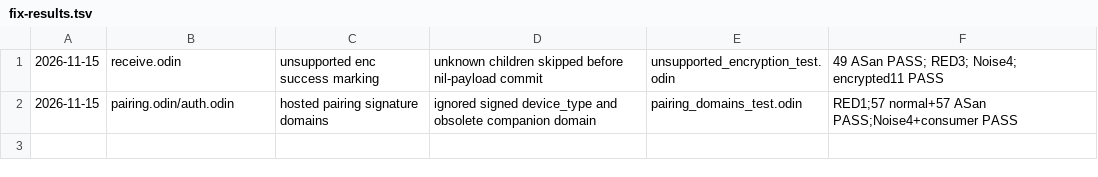
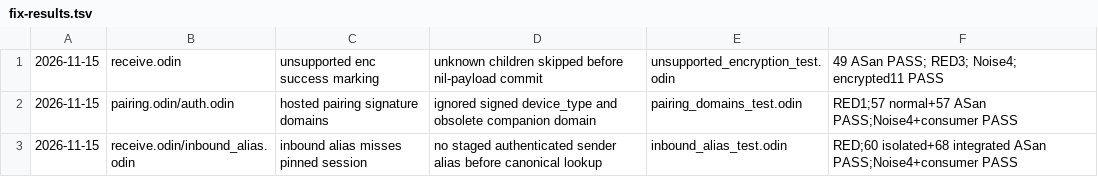
Before and after one commit to dvrd/owa, a TSV file: .cruft/fix-results.tsv, drawn as a sheet.

Commit message:
fix(receive): stage authenticated sender aliases before session lookup
Add real Signal alias discovery, durable replay and refusal regressions.

```diff
--- a/.cruft/fix-results.tsv
+++ b/.cruft/fix-results.tsv
@@ -2 +2,2 @@
 2026-11-15	pairing.odin/auth.odin	hosted pairing signature domains	ignored signed device_type and obsolete companion domain	pairing_domains_test.odin	RED1;57 normal+57 ASan PASS;Noise4+consumer PASS
+2026-11-15	receive.odin/inbound_alias.odin	inbound alias misses pinned session	no staged authenticated sender alias before canonical lookup	inbound_alias_test.odin	RED;60 isolated+68 integrated ASan PASS;Noise4+consumer PASS
```
Also changed, not shown: 15 other files.
